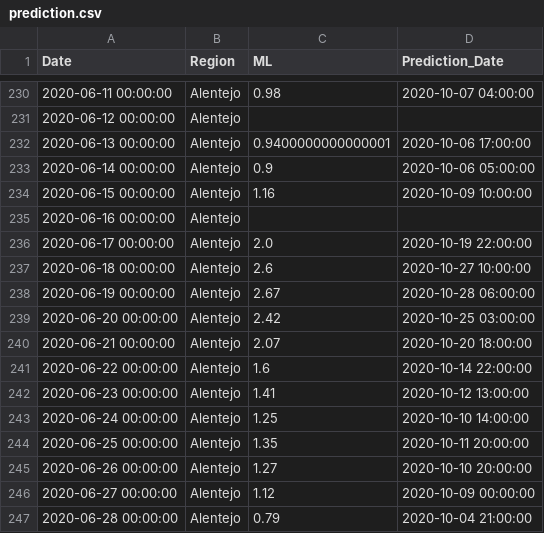
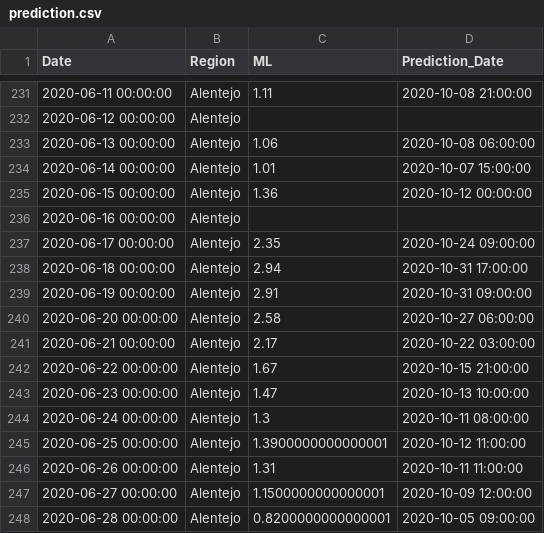
Before and after one commit to builduplabs/covid-countdown, a CSV file: src/data/prediction.csv, drawn as a sheet; only a part is shown, gaps mark what is left out; the diff covers the shown part only.

Commit message:
Update prediction.csv

```diff
--- a/src/data/prediction.csv
+++ b/src/data/prediction.csv
@@ -230,18 +231,18 @@ Date,Region,ML,Prediction_Date
-2020-06-11 00:00:00,Alentejo,0.98,2020-10-07 04:00:00
+2020-06-11 00:00:00,Alentejo,1.11,2020-10-08 21:00:00
 2020-06-12 00:00:00,Alentejo,,
-2020-06-13 00:00:00,Alentejo,0.9400000000000001,2020-10-06 17:00:00
-2020-06-14 00:00:00,Alentejo,0.9,2020-10-06 05:00:00
-2020-06-15 00:00:00,Alentejo,1.16,2020-10-09 10:00:00
+2020-06-13 00:00:00,Alentejo,1.06,2020-10-08 06:00:00
+2020-06-14 00:00:00,Alentejo,1.01,2020-10-07 15:00:00
+2020-06-15 00:00:00,Alentejo,1.36,2020-10-12 00:00:00
 2020-06-16 00:00:00,Alentejo,,
-2020-06-17 00:00:00,Alentejo,2.0,2020-10-19 22:00:00
-2020-06-18 00:00:00,Alentejo,2.6,2020-10-27 10:00:00
-2020-06-19 00:00:00,Alentejo,2.67,2020-10-28 06:00:00
-2020-06-20 00:00:00,Alentejo,2.42,2020-10-25 03:00:00
-2020-06-21 00:00:00,Alentejo,2.07,2020-10-20 18:00:00
-2020-06-22 00:00:00,Alentejo,1.6,2020-10-14 22:00:00
-2020-06-23 00:00:00,Alentejo,1.41,2020-10-12 13:00:00
-2020-06-24 00:00:00,Alentejo,1.25,2020-10-10 14:00:00
-2020-06-25 00:00:00,Alentejo,1.35,2020-10-11 20:00:00
-2020-06-26 00:00:00,Alentejo,1.27,2020-10-10 20:00:00
-2020-06-27 00:00:00,Alentejo,1.12,2020-10-09 00:00:00
-2020-06-28 00:00:00,Alentejo,0.79,2020-10-04 21:00:00
+2020-06-17 00:00:00,Alentejo,2.35,2020-10-24 09:00:00
+2020-06-18 00:00:00,Alentejo,2.94,2020-10-31 17:00:00
+2020-06-19 00:00:00,Alentejo,2.91,2020-10-31 09:00:00
+2020-06-20 00:00:00,Alentejo,2.58,2020-10-27 06:00:00
+2020-06-21 00:00:00,Alentejo,2.17,2020-10-22 03:00:00
+2020-06-22 00:00:00,Alentejo,1.67,2020-10-15 21:00:00
+2020-06-23 00:00:00,Alentejo,1.47,2020-10-13 10:00:00
+2020-06-24 00:00:00,Alentejo,1.3,2020-10-11 08:00:00
+2020-06-25 00:00:00,Alentejo,1.3900000000000001,2020-10-12 11:00:00
+2020-06-26 00:00:00,Alentejo,1.31,2020-10-11 11:00:00
+2020-06-27 00:00:00,Alentejo,1.1500000000000001,2020-10-09 12:00:00
+2020-06-28 00:00:00,Alentejo,0.8200000000000001,2020-10-05 09:00:00
```
Also changed, not shown: 8 added rows and 68 edited cells elsewhere in this file.
